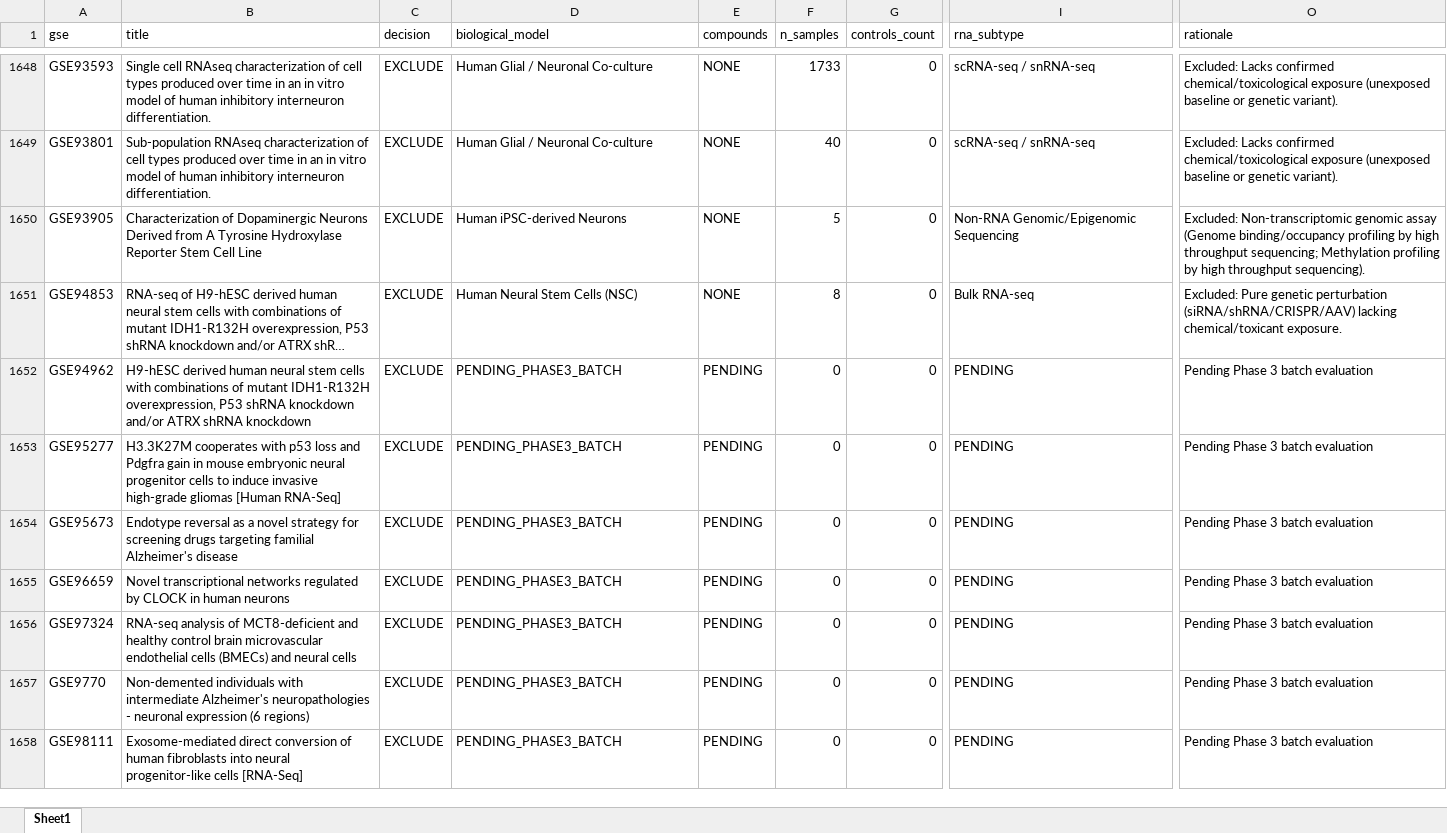
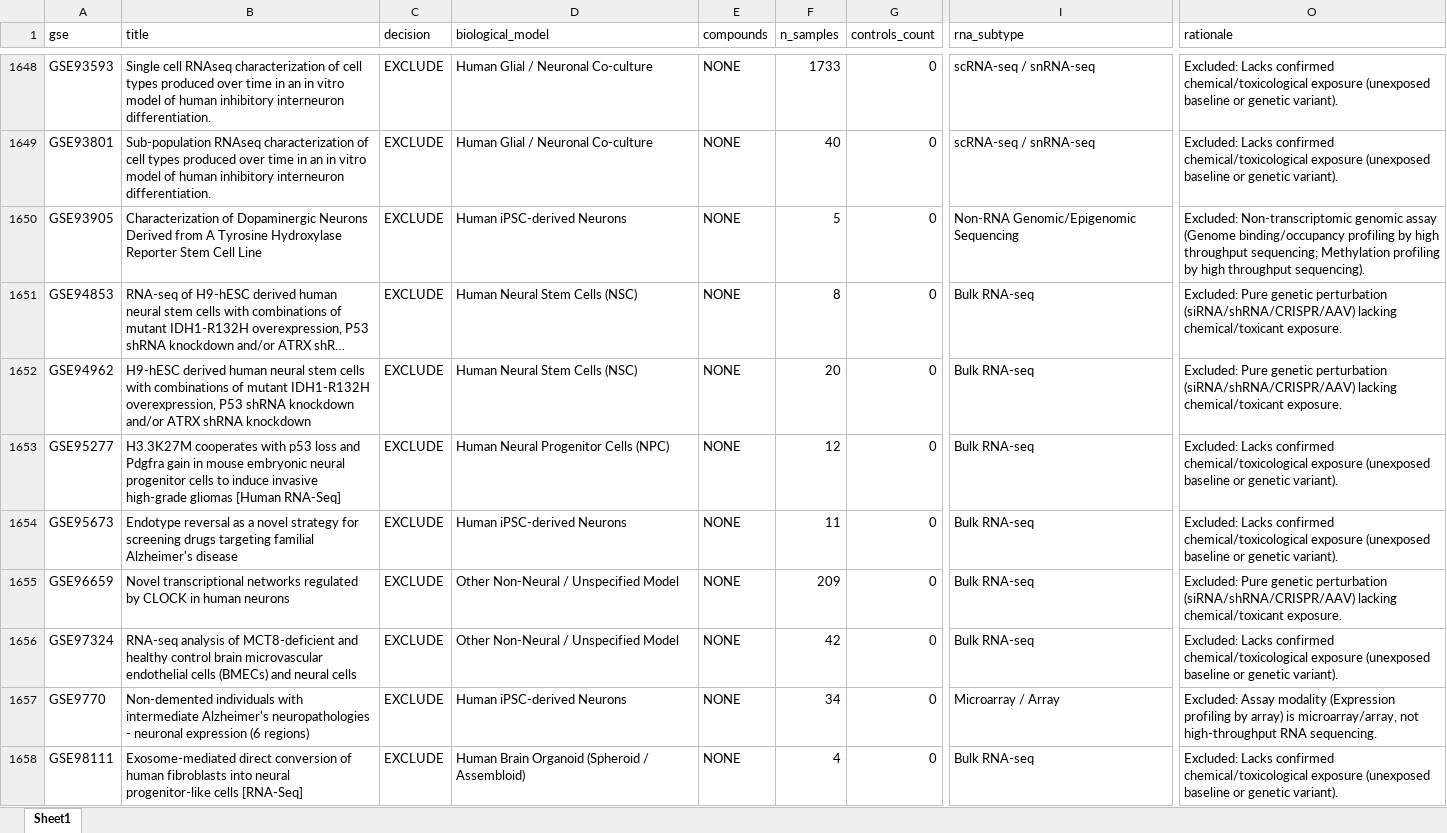
Before and after one commit to bioprintingLabsInc/DNT-Organoid-AI, an Excel workbook: outputs/verification/phase3/phase3_master_inventory.xlsx, sheet Sheet1, drawn as a sheet; only a part is shown, gaps mark what is left out; long unchanged cells end in …; values as stored, in another font and other column widths than the file's, no borders; the diff covers the shown part only; the diff names each change by its address in the sheet, - before the commit and + after, or states it on an @@ line.

```diff
--- a/outputs/verification/phase3/phase3_master_inventory.xlsx (sheet Sheet1)
+++ b/outputs/verification/phase3/phase3_master_inventory.xlsx (sheet Sheet1)
-D1652 (biological_model): PENDING_PHASE3_BATCH
+D1652 (biological_model): Human Neural Stem Cells (NSC)
-E1652:E1658 (compounds): PENDING
+E1652:E1658 (compounds): NONE
-F1652 (n_samples): 0
+F1652 (n_samples): 20
-I1652:I1656 (rna_subtype): PENDING
+I1652:I1656 (rna_subtype): Bulk RNA-seq
-O1652 (rationale): Pending Phase 3 batch evaluation
+O1652 (rationale): Excluded: Pure genetic perturbation (siRNA/shRNA/CRISPR/AAV) lacking chemical/toxicant exposure.
-D1653 (biological_model): PENDING_PHASE3_BATCH
+D1653 (biological_model): Human Neural Progenitor Cells (NPC)
-F1653 (n_samples): 0
+F1653 (n_samples): 12
-O1653:O1654 (rationale): Pending Phase 3 batch evaluation
+O1653:O1654 (rationale): Excluded: Lacks confirmed chemical/toxicological exposure (unexposed baseline or genetic variant).
-D1654 (biological_model): PENDING_PHASE3_BATCH
+D1654 (biological_model): Human iPSC-derived Neurons
-F1654 (n_samples): 0
+F1654 (n_samples): 11
-D1655:D1656 (biological_model): PENDING_PHASE3_BATCH
+D1655:D1656 (biological_model): Other Non-Neural / Unspecified Model
-F1655 (n_samples): 0
+F1655 (n_samples): 209
-O1655 (rationale): Pending Phase 3 batch evaluation
+O1655 (rationale): Excluded: Pure genetic perturbation (siRNA/shRNA/CRISPR/AAV) lacking chemical/toxicant exposure.
-F1656 (n_samples): 0
+F1656 (n_samples): 42
-O1656 (rationale): Pending Phase 3 batch evaluation
+O1656 (rationale): Excluded: Lacks confirmed chemical/toxicological exposure (unexposed baseline or genetic variant).
-D1657 (biological_model): PENDING_PHASE3_BATCH
+D1657 (biological_model): Human iPSC-derived Neurons
-F1657 (n_samples): 0
+F1657 (n_samples): 34
-I1657 (rna_subtype): PENDING
+I1657 (rna_subtype): Microarray / Array
-O1657 (rationale): Pending Phase 3 batch evaluation
+O1657 (rationale): Excluded: Assay modality (Expression profiling by array) is microarray/array, not high-throughput RNA sequencing.
-D1658 (biological_model): PENDING_PHASE3_BATCH
+D1658 (biological_model): Human Brain Organoid (Spheroid / Assembloid)
-F1658 (n_samples): 0
+F1658 (n_samples): 4
-I1658 (rna_subtype): PENDING
+I1658 (rna_subtype): Bulk RNA-seq
-O1658 (rationale): Pending Phase 3 batch evaluation
+O1658 (rationale): Excluded: Lacks confirmed chemical/toxicological exposure (unexposed baseline or genetic variant).
```
Also changed, not shown: 45 edited cells elsewhere in this sheet, data/metadata/dnt_experimental_conditions_inventory.xlsx, data/metadata/dnt_master_dataset_inventory.xlsx, 12 other files.
